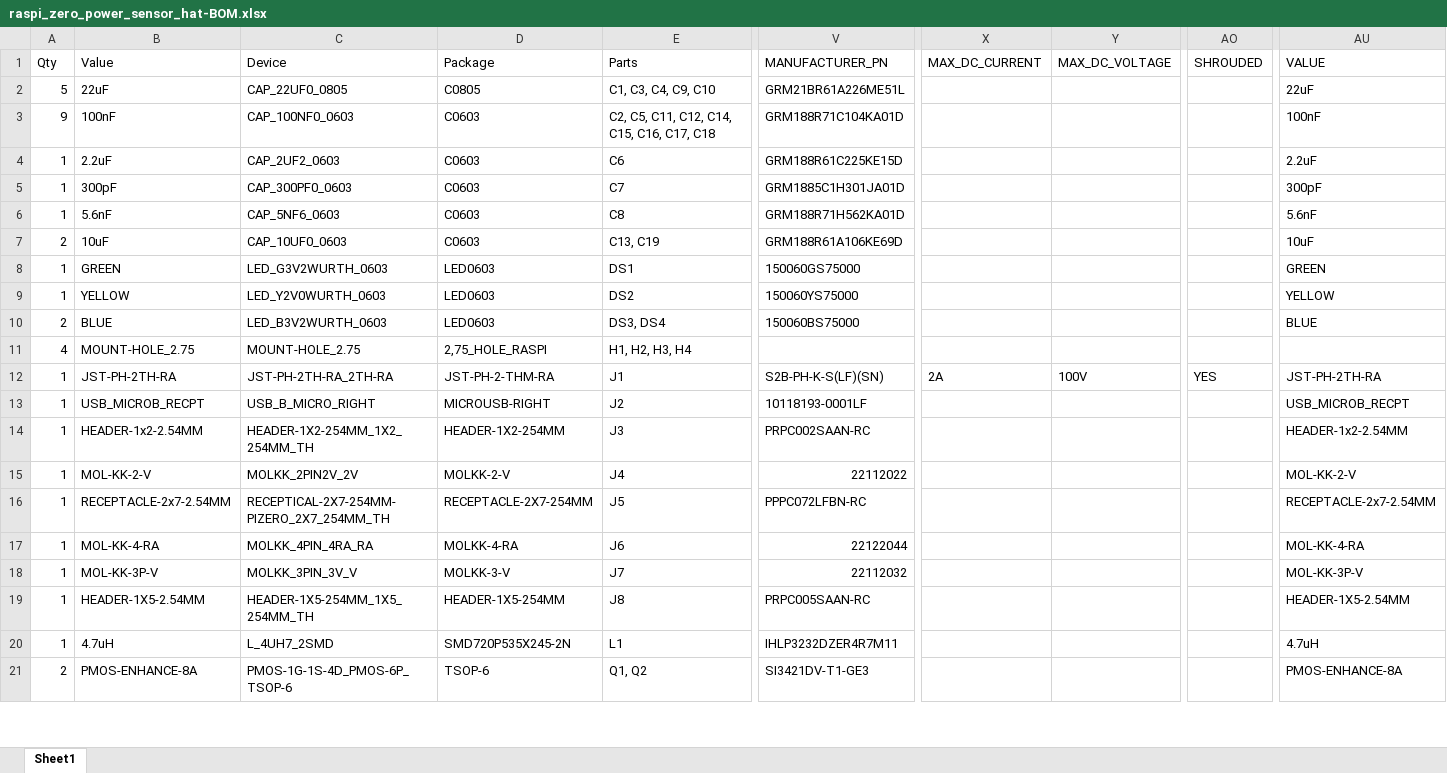
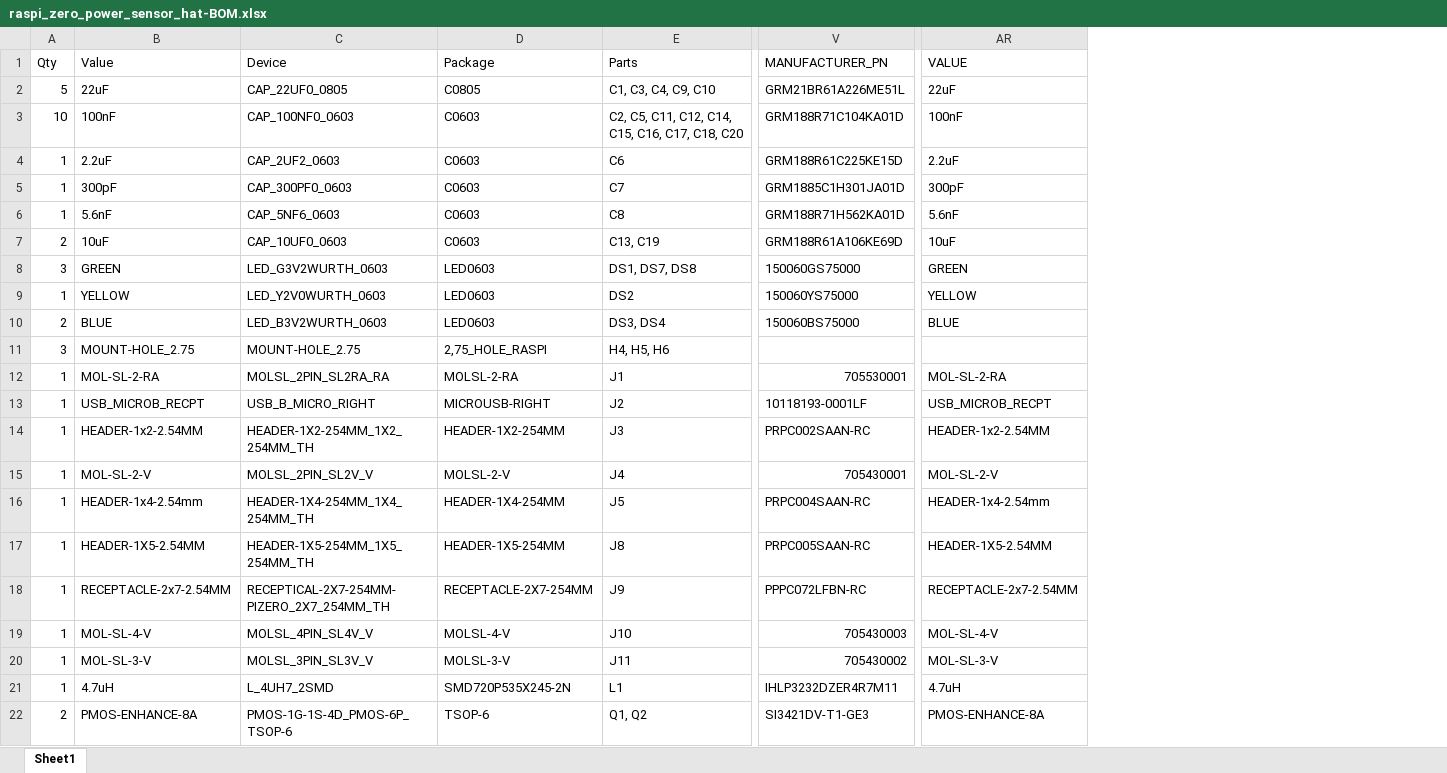
Before and after one commit to TightSquad/HABIP-HW, an Excel workbook: eagle/projects/raspi_zero_power_sensor_hat/raspi_zero_power_sensor_hat-BOM.xlsx, sheet Sheet1, drawn as a sheet; only a part is shown, gaps mark what is left out; values as stored, in another font and other column widths than the file's, no borders; removed rows and columns are numbered as before the commit, all else as after; rows hold the shown columns only; the diff covers the shown part only; the diff names each change by its address in the sheet, - before the commit and + after, or states it on an @@ line.

Commit message:
modified pi hat schematic. Added second temp sensor. Removed Honeywell pressure sensor for two TE sensors

```diff
--- a/eagle/projects/raspi_zero_power_sensor_hat/raspi_zero_power_sensor_hat-BOM.xlsx (sheet Sheet1)
+++ b/eagle/projects/raspi_zero_power_sensor_hat/raspi_zero_power_sensor_hat-BOM.xlsx (sheet Sheet1)
-column X (MAX_DC_CURRENT), empty
-column Y (MAX_DC_VOLTAGE), empty
-column AO (SHROUDED), empty
-A3 (Qty): 9
+A3 (Qty): 10
-E3 (Parts): C2, C5, C11, C12, C14, C15, C16, C17, C18
+E3 (Parts): C2, C5, C11, C12, C14, C15, C16, C17, C18, C20
-A8 (Qty): 1
+A8 (Qty): 3
-E8 (Parts): DS1
+E8 (Parts): DS1, DS7, DS8
-A11 (Qty): 4
+A11 (Qty): 3
-E11 (Parts): H1, H2, H3, H4
+E11 (Parts): H4, H5, H6
-row 12: 1 | JST-PH-2TH-RA | JST-PH-2TH-RA_2TH-RA | JST-PH-2-THM-RA | J1 | S2B-PH-K-S(LF)(SN) | 2A | 100V | YES | JST-PH-2TH-RA
+row 12: 1 | MOL-SL-2-RA | MOLSL_2PIN_SL2RA_RA | MOLSL-2-RA | J1 | 705530001 | MOL-SL-2-RA
-B15 (Value): MOL-KK-2-V
+B15 (Value): MOL-SL-2-V
-C15 (Device): MOLKK_2PIN2V_2V
+C15 (Device): MOLSL_2PIN_SL2V_V
-D15 (Package): MOLKK-2-V
+D15 (Package): MOLSL-2-V
-V15 (MANUFACTURER_PN): 22112022
+V15 (MANUFACTURER_PN): 705430001
-AR15 (VALUE): MOL-KK-2-V
+AR15 (VALUE): MOL-SL-2-V
-B16 (Value): RECEPTACLE-2x7-2.54MM
+B16 (Value): HEADER-1x4-2.54mm
-C16 (Device): RECEPTICAL-2X7-254MM-PIZERO_2X7_254MM_TH
+C16 (Device): HEADER-1X4-254MM_1X4_254MM_TH
-D16 (Package): RECEPTACLE-2X7-254MM
+D16 (Package): HEADER-1X4-254MM
-V16 (MANUFACTURER_PN): PPPC072LFBN-RC
+V16 (MANUFACTURER_PN): PRPC004SAAN-RC
-AR16 (VALUE): RECEPTACLE-2x7-2.54MM
+AR16 (VALUE): HEADER-1x4-2.54mm
-row 17: 1 | MOL-KK-4-RA | MOLKK_4PIN_4RA_RA | MOLKK-4-RA | J6 | 22122044 |  |  |  | MOL-KK-4-RA
-row 18: 1 | MOL-KK-3P-V | MOLKK_3PIN_3V_V | MOLKK-3-V | J7 | 22112032 |  |  |  | MOL-KK-3P-V
+row 18: 1 | RECEPTACLE-2x7-2.54MM | RECEPTICAL-2X7-254MM-PIZERO_2X7_254MM_TH | RECEPTACLE-2X7-254MM | J9 | PPPC072LFBN-RC | RECEPTACLE-2x7-2.54MM
+row 19: 1 | MOL-SL-4-V | MOLSL_4PIN_SL4V_V | MOLSL-4-V | J10 | 705430003 | MOL-SL-4-V
+row 20: 1 | MOL-SL-3-V | MOLSL_3PIN_SL3V_V | MOLSL-3-V | J11 | 705430002 | MOL-SL-3-V
```
Also changed, not shown: 2 added rows, 3 removed rows and 17 edited cells elsewhere in this sheet, 5 other files.
